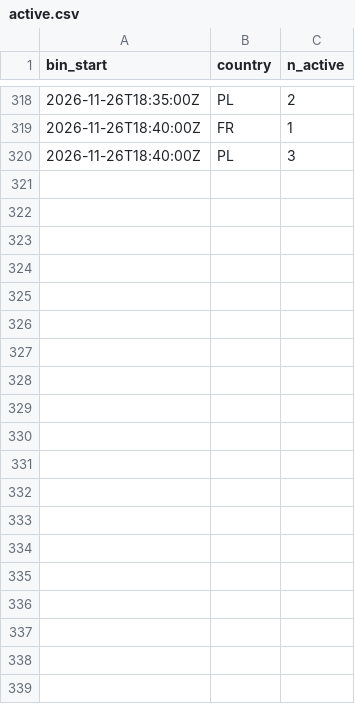
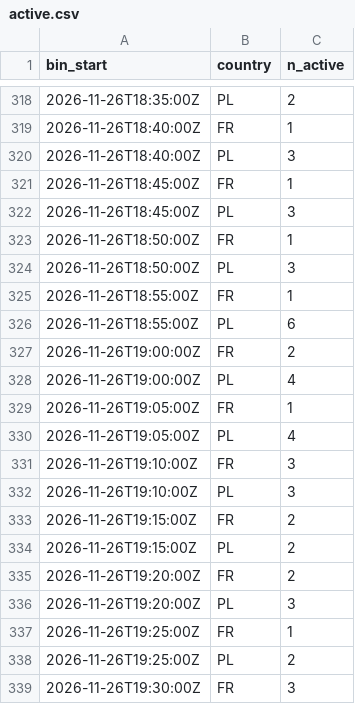
Before and after one commit to btrantruong/preferfeed-status, a CSV file: data/active.csv, drawn as a sheet; only a part is shown, gaps mark what is left out; the diff covers the shown part only; the diff names each change by its address in the sheet, - before the commit and + after, or states it on an @@ line.

```diff
--- a/data/active.csv
+++ b/data/active.csv
+row 321: 2026-11-26T18:45:00Z | FR | 1
+row 322: 2026-11-26T18:45:00Z | PL | 3
+row 323: 2026-11-26T18:50:00Z | FR | 1
+row 324: 2026-11-26T18:50:00Z | PL | 3
+row 325: 2026-11-26T18:55:00Z | FR | 1
+row 326: 2026-11-26T18:55:00Z | PL | 6
+row 327: 2026-11-26T19:00:00Z | FR | 2
+row 328: 2026-11-26T19:00:00Z | PL | 4
+row 329: 2026-11-26T19:05:00Z | FR | 1
+row 330: 2026-11-26T19:05:00Z | PL | 4
+row 331: 2026-11-26T19:10:00Z | FR | 3
+row 332: 2026-11-26T19:10:00Z | PL | 3
+row 333: 2026-11-26T19:15:00Z | FR | 2
+row 334: 2026-11-26T19:15:00Z | PL | 2
+row 335: 2026-11-26T19:20:00Z | FR | 2
+row 336: 2026-11-26T19:20:00Z | PL | 3
+row 337: 2026-11-26T19:25:00Z | FR | 1
+row 338: 2026-11-26T19:25:00Z | PL | 2
+row 339: 2026-11-26T19:30:00Z | FR | 3
```
Also changed, not shown: 10 added rows elsewhere in this file, data/algo_calls.csv, data/attempts_hist.csv, 13 other files.
